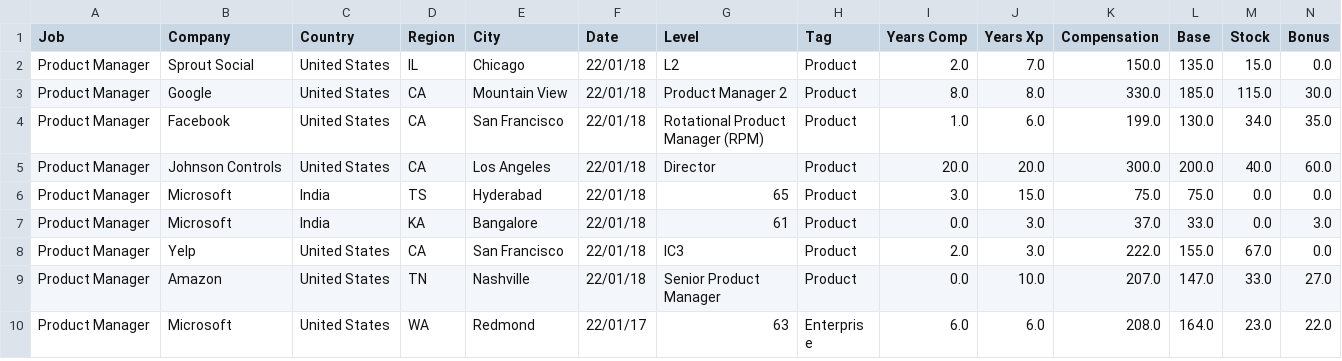
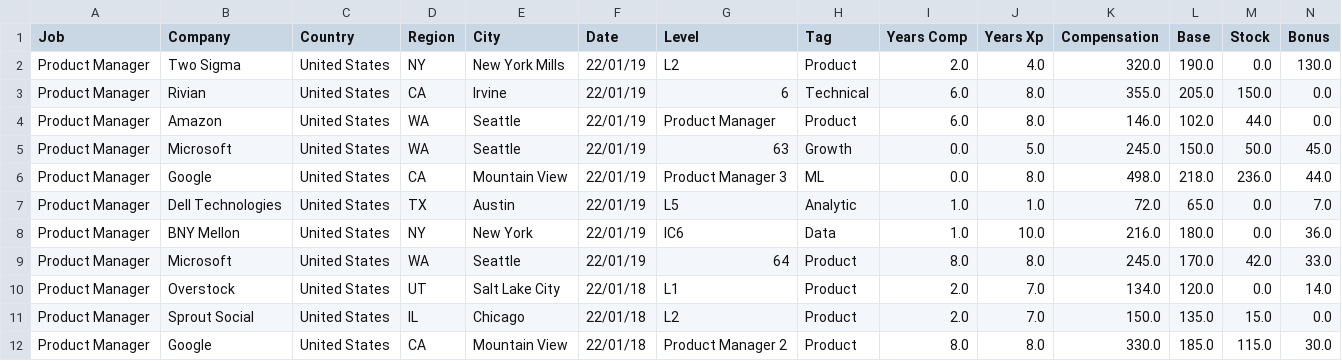
Before and after one commit to afruoy/scraper-levels.fyi, a CSV file: db/Product Manager.csv, drawn as a sheet; only a part is shown; the shorter side is filled out with more unchanged rows; rows hold the shown columns only; the diff names each change by its address in the sheet, - before the commit and + after, or states it on an @@ line.

```diff
--- a/db/Product Manager.csv
+++ b/db/Product Manager.csv
+row 2: Product Manager | Two Sigma | United States | NY | New York Mills | 22/01/19 | L2 | Product | 2.0 | 4.0 | 320.0 | 190.0 | 0.0 | 130.0
+row 3: Product Manager | Rivian | United States | CA | Irvine | 22/01/19 | 6 | Technical | 6.0 | 8.0 | 355.0 | 205.0 | 150.0 | 0.0
+row 4: Product Manager | Amazon | United States | WA | Seattle | 22/01/19 | Product Manager | Product | 6.0 | 8.0 | 146.0 | 102.0 | 44.0 | 0.0
+row 5: Product Manager | Microsoft | United States | WA | Seattle | 22/01/19 | 63 | Growth | 0.0 | 5.0 | 245.0 | 150.0 | 50.0 | 45.0
+row 6: Product Manager | Google | United States | CA | Mountain View | 22/01/19 | Product Manager 3 | ML | 0.0 | 8.0 | 498.0 | 218.0 | 236.0 | 44.0
+row 7: Product Manager | Dell Technologies | United States | TX | Austin | 22/01/19 | L5 | Analytic | 1.0 | 1.0 | 72.0 | 65.0 | 0.0 | 7.0
+row 8: Product Manager | BNY Mellon | United States | NY | New York | 22/01/19 | IC6 | Data | 1.0 | 10.0 | 216.0 | 180.0 | 0.0 | 36.0
+row 9: Product Manager | Microsoft | United States | WA | Seattle | 22/01/19 | 64 | Product | 8.0 | 8.0 | 245.0 | 170.0 | 42.0 | 33.0
+row 10: Product Manager | Overstock | United States | UT | Salt Lake City | 22/01/18 | L1 | Product | 2.0 | 7.0 | 134.0 | 120.0 | 0.0 | 14.0
```
Also changed, not shown: db/Data Scientist.csv, db/Hardware Engineer.csv, 10 other files.
